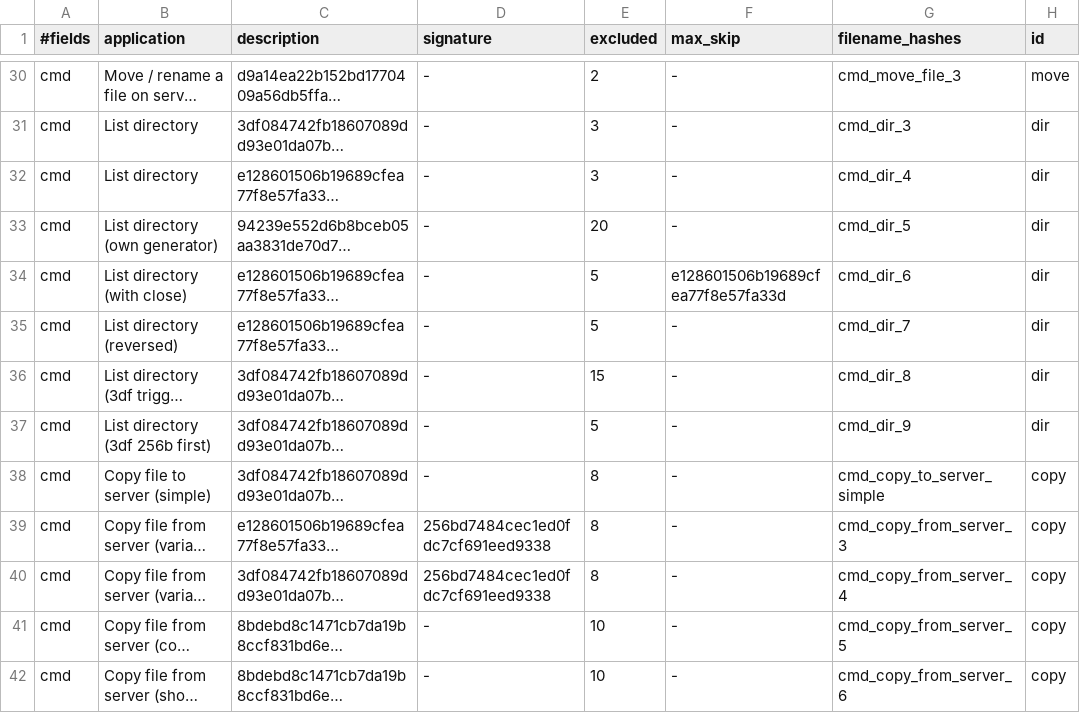
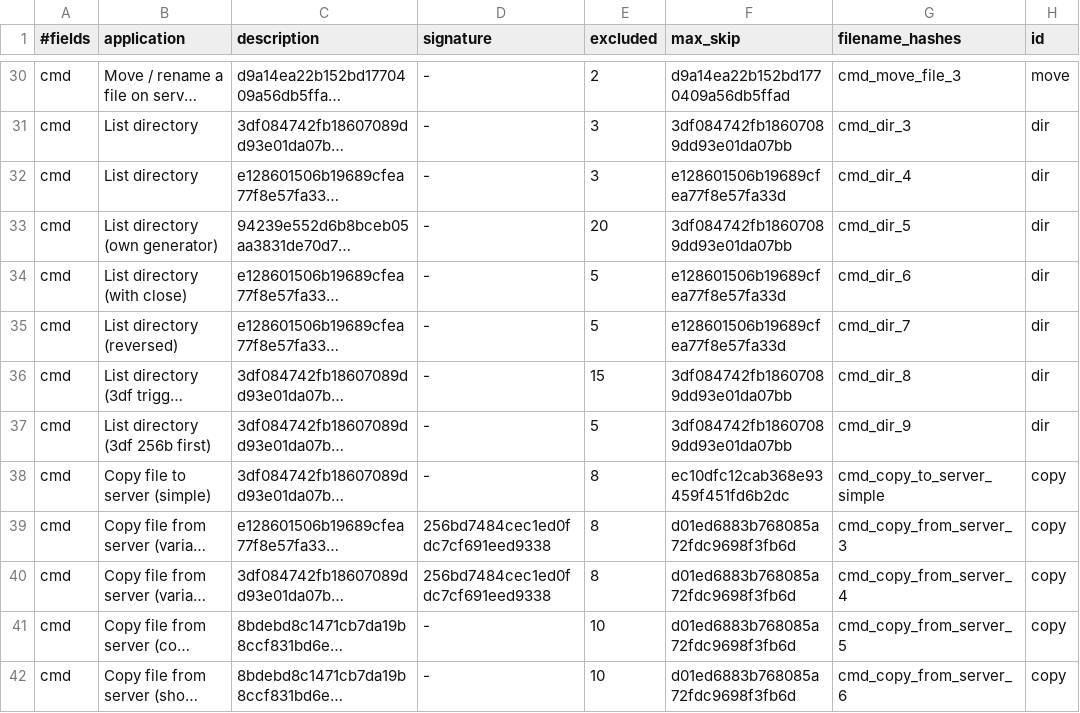
Before and after one commit to fkie-cad/SCF, a TSV file: rules/cmd-rules.tsv, drawn as a sheet; only a part is shown, gaps mark what is left out; long unchanged cells end in …; the diff covers the shown part only; the diff names each change by its address in the sheet, - before the commit and + after, or states it on an @@ line.

```diff
--- a/rules/cmd-rules.tsv
+++ b/rules/cmd-rules.tsv
-F30 (max_skip): -
+F30 (max_skip): d9a14ea22b152bd1770409a56db5ffad
-F31 (max_skip): -
+F31 (max_skip): 3df084742fb18607089dd93e01da07bb
-F32 (max_skip): -
+F32 (max_skip): e128601506b19689cfea77f8e57fa33d
-F33 (max_skip): -
+F33 (max_skip): 3df084742fb18607089dd93e01da07bb
-F35 (max_skip): -
+F35 (max_skip): e128601506b19689cfea77f8e57fa33d
-F36:F37 (max_skip): -
+F36:F37 (max_skip): 3df084742fb18607089dd93e01da07bb
-F38 (max_skip): -
+F38 (max_skip): ec10dfc12cab368e93459f451fd6b2dc
-F39:F42 (max_skip): -
+F39:F42 (max_skip): d01ed6883b768085a72fdc9698f3fb6d
```
Also changed, not shown: 27 edited cells elsewhere in this file, 1 other file.
